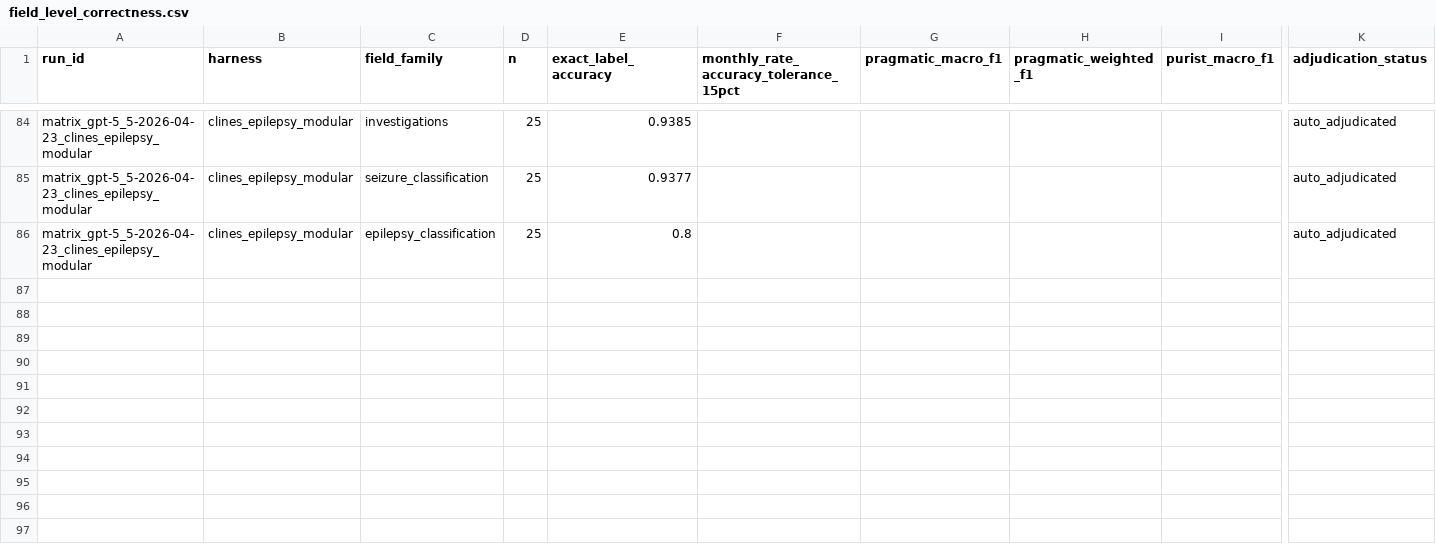
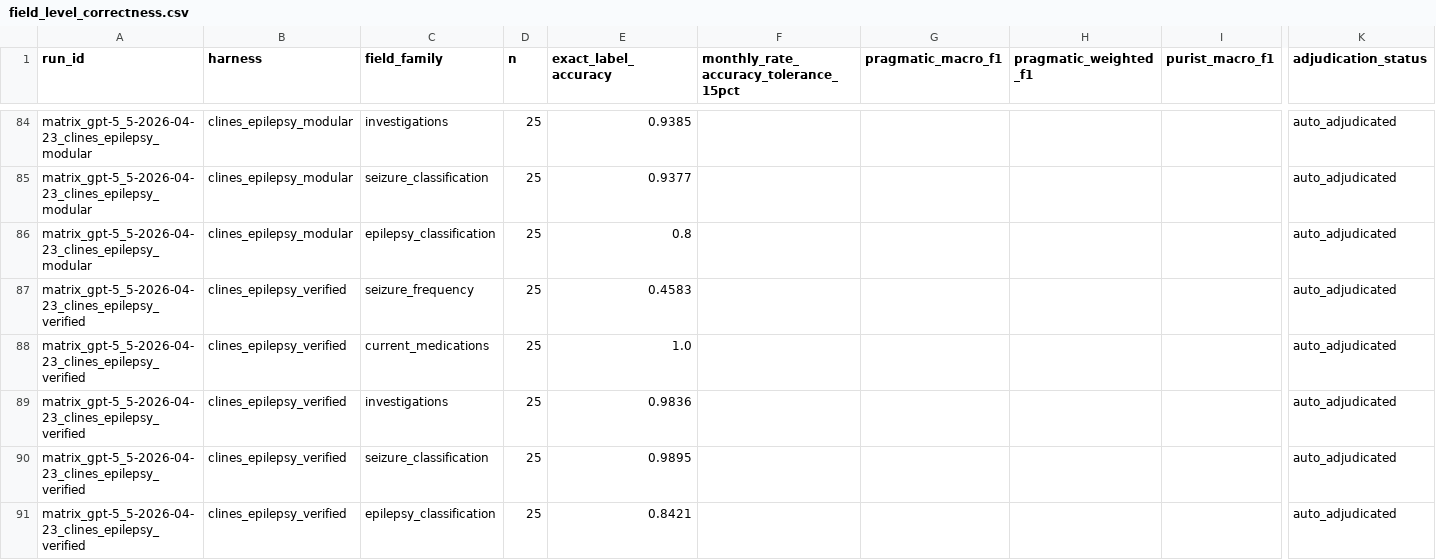
Before and after one commit to cbrown564-alt/dissertation-clean, a CSV file: results/tables/field_level_correctness.csv, drawn as a sheet; only a part is shown, gaps mark what is left out; rows hold the shown columns only; the diff names each change by its address in the sheet, - before the commit and + after, or states it on an @@ line.

```diff
--- a/results/tables/field_level_correctness.csv
+++ b/results/tables/field_level_correctness.csv
+row 87: matrix_gpt-5_5-2026-04-23_clines_epilepsy_verified | clines_epilepsy_verified | seizure_frequency | 25 | 0.4583 |  |  |  |  | auto_adjudicated
+row 88: matrix_gpt-5_5-2026-04-23_clines_epilepsy_verified | clines_epilepsy_verified | current_medications | 25 | 1.0 |  |  |  |  | auto_adjudicated
+row 89: matrix_gpt-5_5-2026-04-23_clines_epilepsy_verified | clines_epilepsy_verified | investigations | 25 | 0.9836 |  |  |  |  | auto_adjudicated
+row 90: matrix_gpt-5_5-2026-04-23_clines_epilepsy_verified | clines_epilepsy_verified | seizure_classification | 25 | 0.9895 |  |  |  |  | auto_adjudicated
+row 91: matrix_gpt-5_5-2026-04-23_clines_epilepsy_verified | clines_epilepsy_verified | epilepsy_classification | 25 | 0.8421 |  |  |  |  | auto_adjudicated
```
Also changed, not shown: results/tables/architecture_ablation.csv, results/tables/architecture_harness_coverage.csv, 20 other files.
